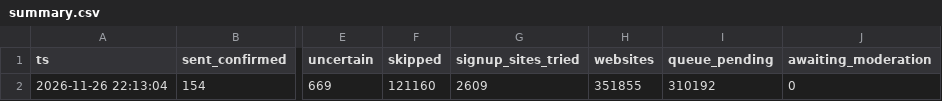
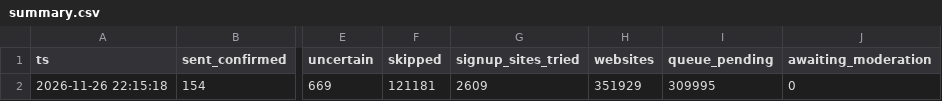
Before and after one commit to shkrelitechnologies-cloud/coco-run, a CSV file: summary.csv, drawn as a sheet; only a part is shown, gaps mark what is left out; the diff names each change by its address in the sheet, - before the commit and + after, or states it on an @@ line.

Commit message:
summary

```diff
--- a/summary.csv
+++ b/summary.csv
-A2 (ts): 2026-11-26 22:13:04
+A2 (ts): 2026-11-26 22:15:18
-F2 (skipped): 121160
+F2 (skipped): 121181
-H2 (websites): 351855
+H2 (websites): 351929
-I2 (queue_pending): 310192
+I2 (queue_pending): 309995
```
Also changed, not shown: daily_counts.csv.
